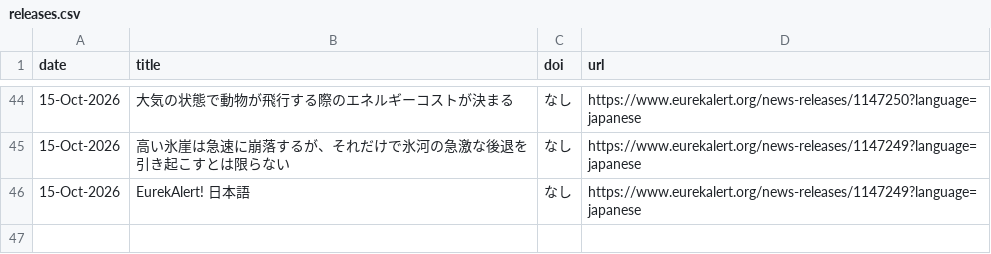
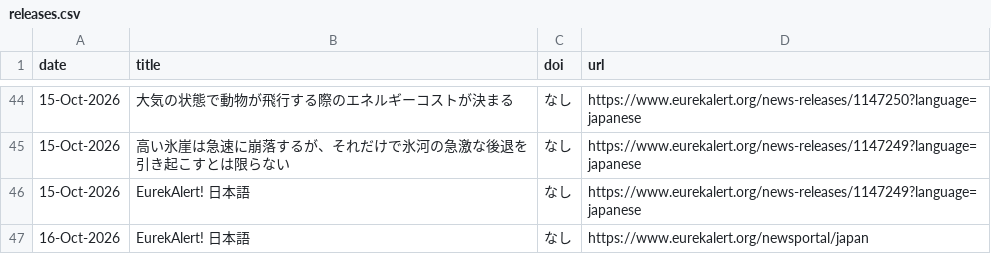
Before and after one commit to k2taro/eulekalert-clawl, a CSV file: releases.csv, drawn as a sheet; only a part is shown, gaps mark what is left out; the diff names each change by its address in the sheet, - before the commit and + after, or states it on an @@ line.

```diff
--- a/releases.csv
+++ b/releases.csv
+row 47: 16-Oct-2026 | EurekAlert! 日本語 | なし | https://www.eurekalert.org/newsportal/japan
```
